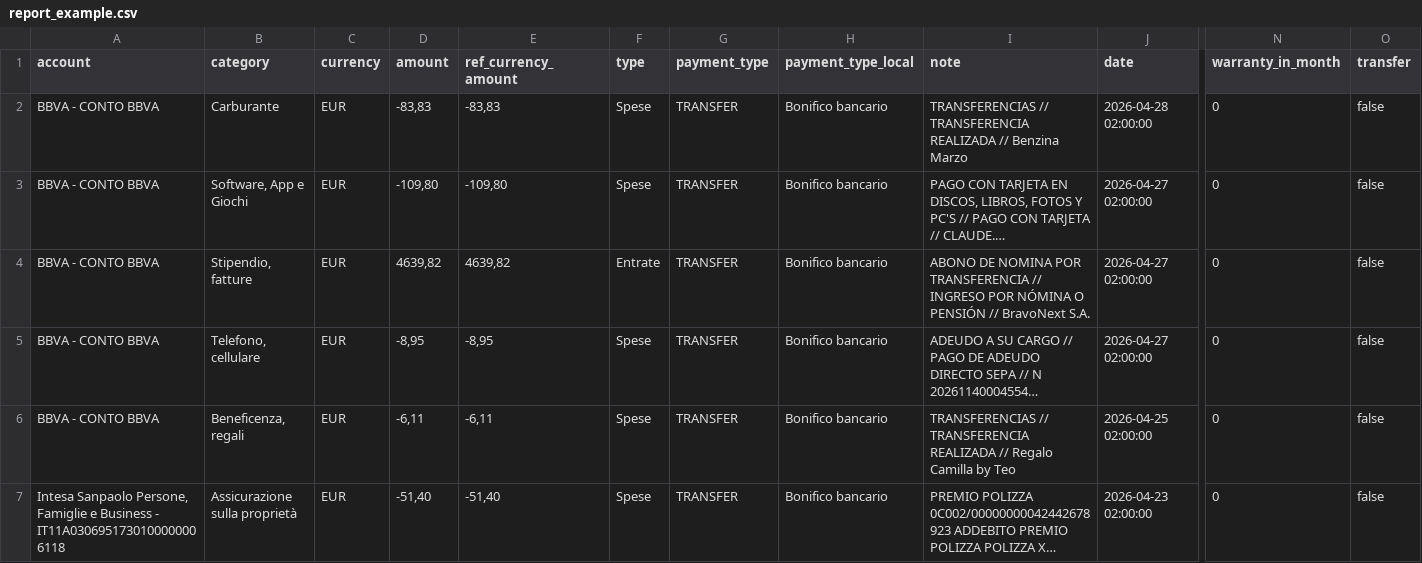
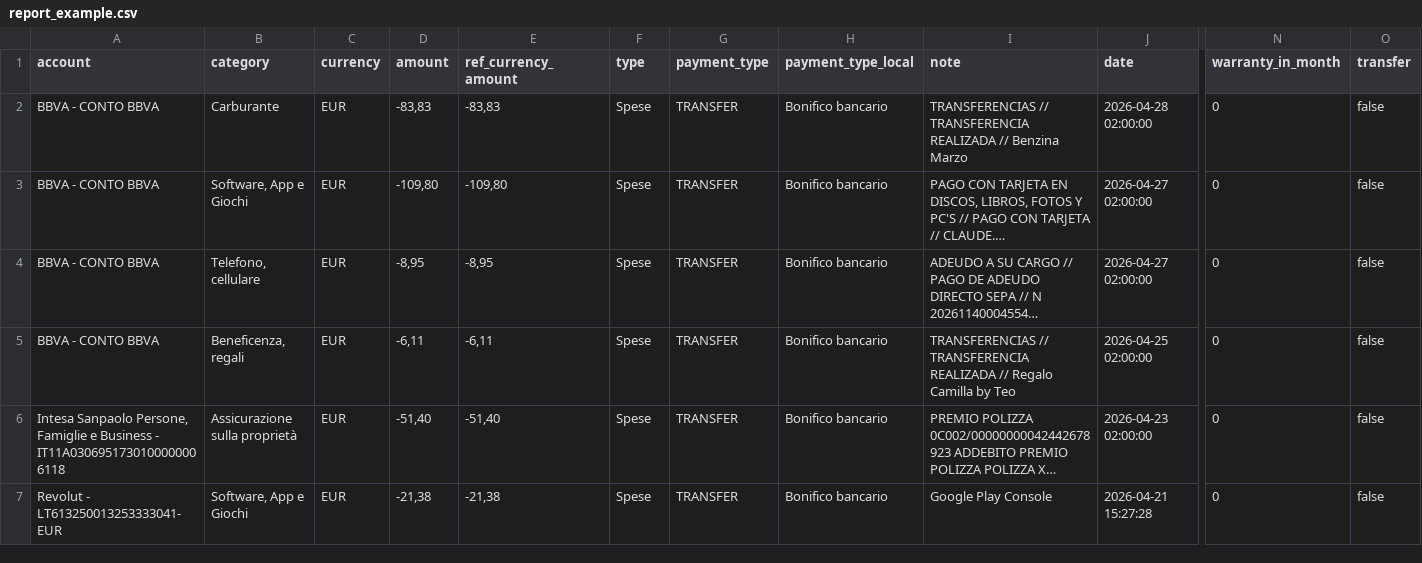
Before and after one commit to brunoteo/budget, a CSV file: docs/report_example.csv, drawn as a sheet; only a part is shown, gaps mark what is left out; the shorter side is filled out with more unchanged rows; long unchanged cells end in …; rows hold the shown columns only; the diff covers the shown part only; the diff names each change by its address in the sheet, - before the commit and + after, or states it on an @@ line.

Commit message:
chore: report example

```diff
--- a/docs/report_example.csv
+++ b/docs/report_example.csv
-row 4: BBVA - CONTO BBVA | Stipendio, fatture | EUR | 4639,82 | 4639,82 | Entrate | TRANSFER | Bonifico bancario | ABONO DE NOMINA POR TRANSFERENCIA // INGRESO POR NÓMINA O PENSIÓN // BravoNext S.A. | 2026-04-27 02:00:00 | 0 | false
```
Also changed, not shown: 4 removed rows elsewhere in this file.
